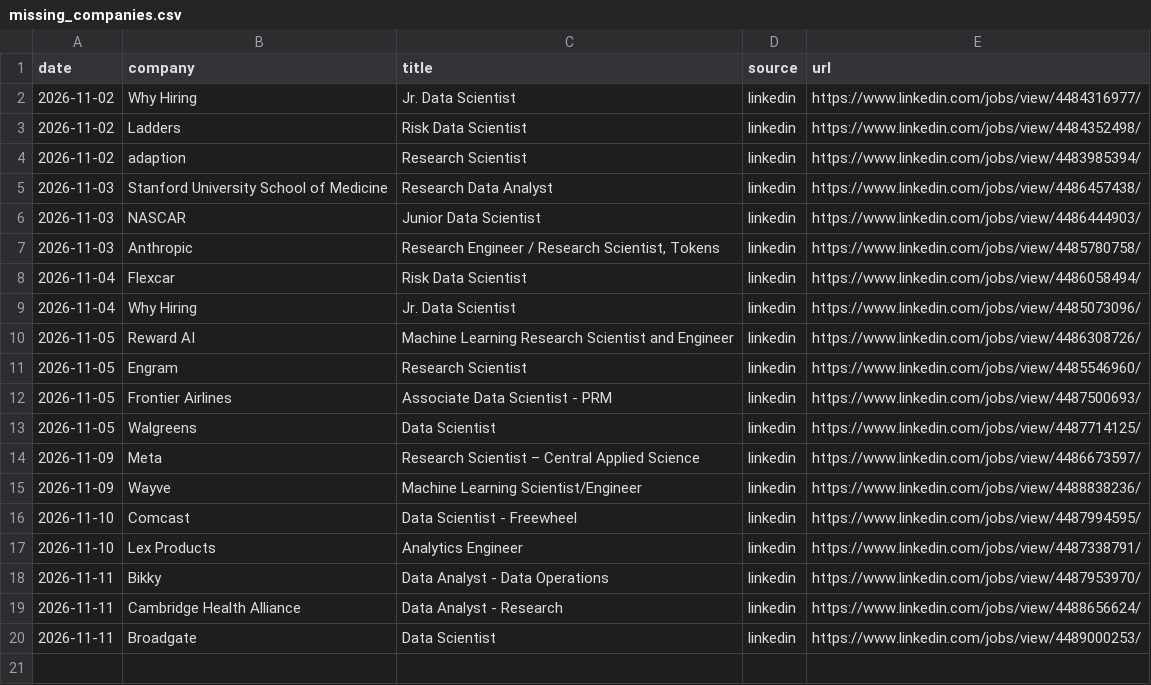
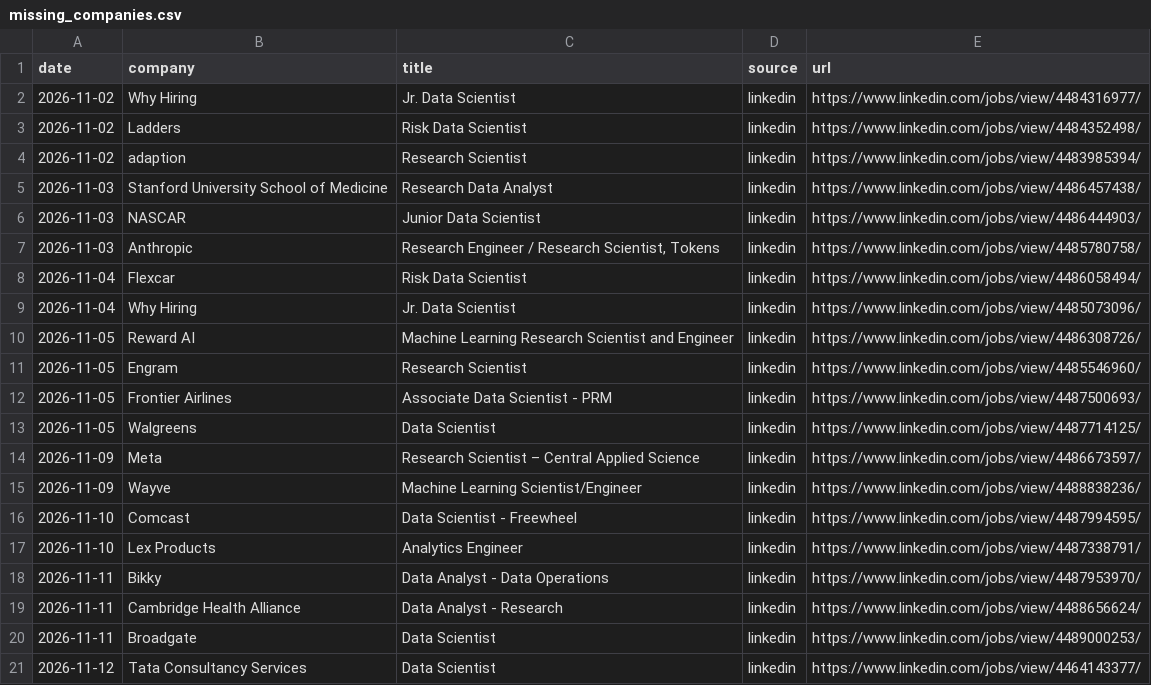
Before and after one commit to RyanSingh0/jobradar, a CSV file: out/missing_companies.csv, drawn as a sheet.

```diff
--- a/out/missing_companies.csv
+++ b/out/missing_companies.csv
@@ -20 +20,2 @@ date,company,title,source,url
 2026-11-11,Broadgate,Data Scientist,linkedin,https://www.linkedin.com/jobs/view/4489000253/
+2026-11-12,Tata Consultancy Services,Data Scientist,linkedin,https://www.linkedin.com/jobs/view/4464143377/
```
Also changed, not shown: out/coverage.csv, 7 other files.
